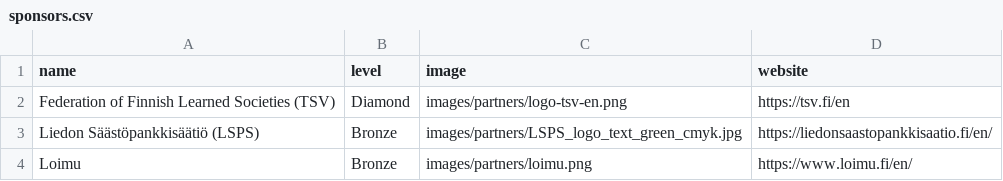
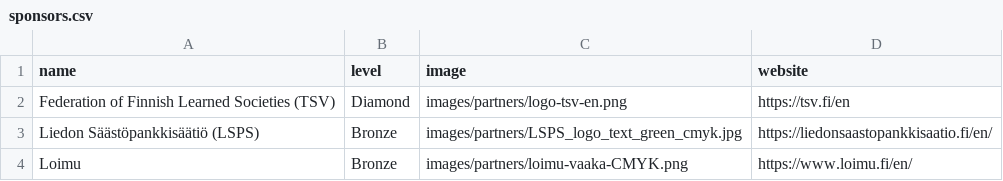
Before and after one commit to Bioconductor/EuroBioC2026, a CSV file: data/sponsors.csv, drawn as a sheet.

Commit message:
update Loimu

```diff
--- a/data/sponsors.csv
+++ b/data/sponsors.csv
@@ -3,2 +3,2 @@ Federation of Finnish Learned Societies (TSV),Diamond,images/partners/logo-tsv-e
 Liedon Säästöpankkisäätiö (LSPS),Bronze,images/partners/LSPS_logo_text_green_cmyk.jpg,https://liedonsaastopankkisaatio.fi/en/
-Loimu,Bronze,images/partners/loimu.png,https://www.loimu.fi/en/
+Loimu,Bronze,images/partners/loimu-vaaka-CMYK.png,https://www.loimu.fi/en/
```
Also changed, not shown: 3 other files.
